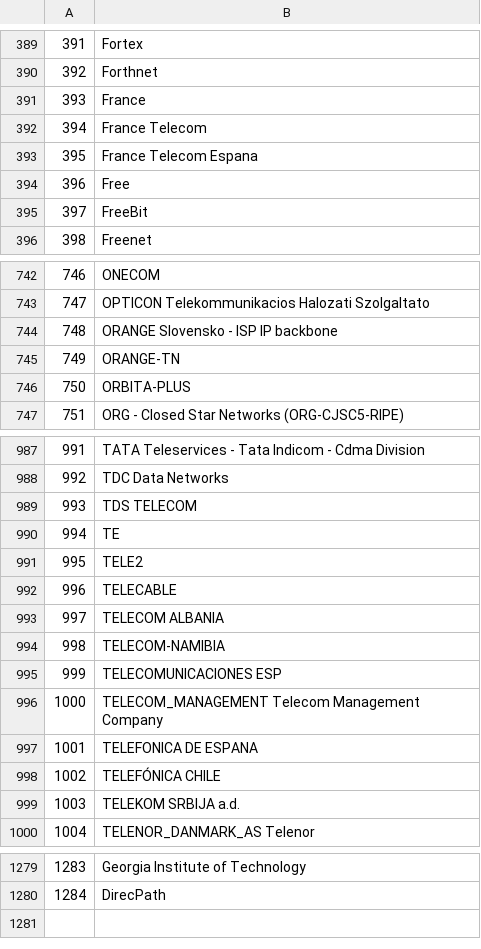
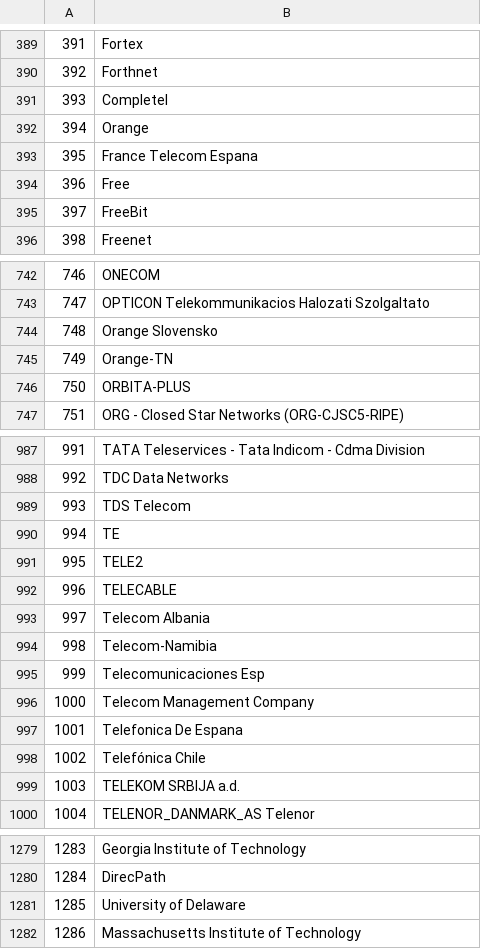
Before and after one commit to Framartin/MeasureNetNeutrality, a CSV file: Databases/isp_number_to_isp_name.csv, drawn as a sheet; only a part is shown, gaps mark what is left out; the diff covers the shown part only.

```diff
--- a/Databases/isp_number_to_isp_name.csv
+++ b/Databases/isp_number_to_isp_name.csv
@@ -390,4 +390,4 @@
 392,Forthnet
-393,France
-394,France Telecom
+393,Completel
+394,Orange
 395,France Telecom Espana
@@ -743,4 +743,4 @@
 747,OPTICON Telekommunikacios Halozati Szolgaltato
-748,ORANGE Slovensko - ISP IP backbone
-749,ORANGE-TN
+748,Orange Slovensko
+749,Orange-TN
 750,ORBITA-PLUS
@@ -988,3 +988,3 @@
 992,TDC Data Networks
-993,TDS TELECOM
+993,TDS Telecom
 994,TE
@@ -992,8 +992,8 @@
 996,TELECABLE
-997,TELECOM ALBANIA
-998,TELECOM-NAMIBIA
-999,TELECOMUNICACIONES ESP
-1000,TELECOM_MANAGEMENT Telecom Management Company
-1001,TELEFONICA DE ESPANA
-1002,TELEFÓNICA CHILE
+997,Telecom Albania
+998,Telecom-Namibia
+999,Telecomunicaciones Esp
+1000,Telecom Management Company
+1001,Telefonica De Espana
+1002,Telefónica Chile
 1003,TELEKOM SRBIJA a.d.
@@ -1280 +1280,3 @@
 1284,DirecPath
+1285,University of Delaware
+1286,Massachusetts Institute of Technology
```
Also changed, not shown: 9 edited cells elsewhere in this file, Databases/isp_number_to_asn.csv.
